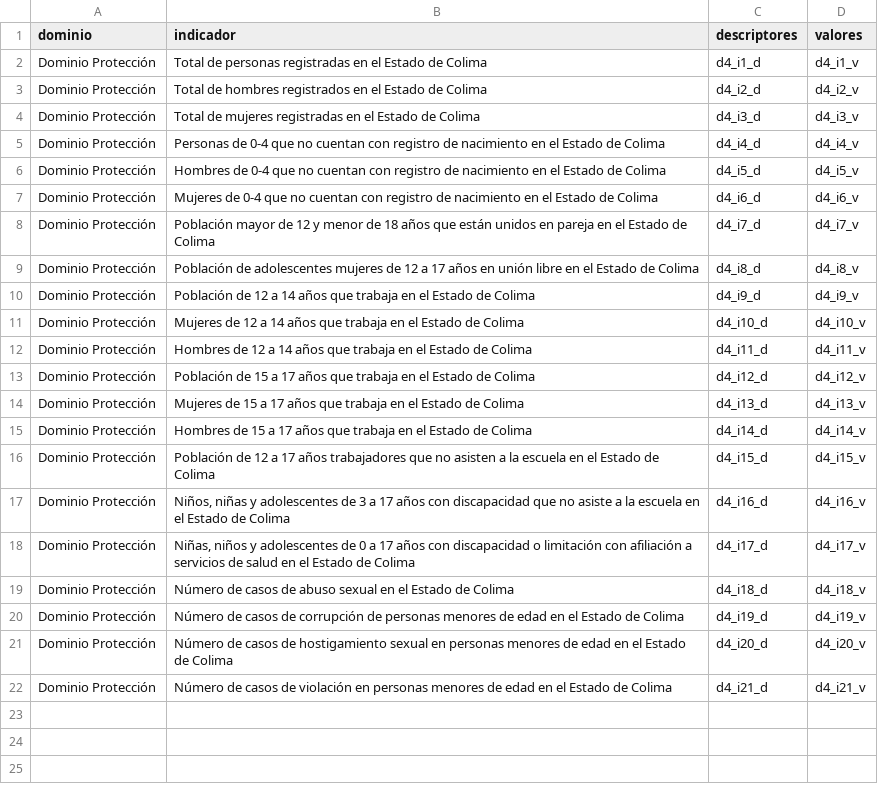
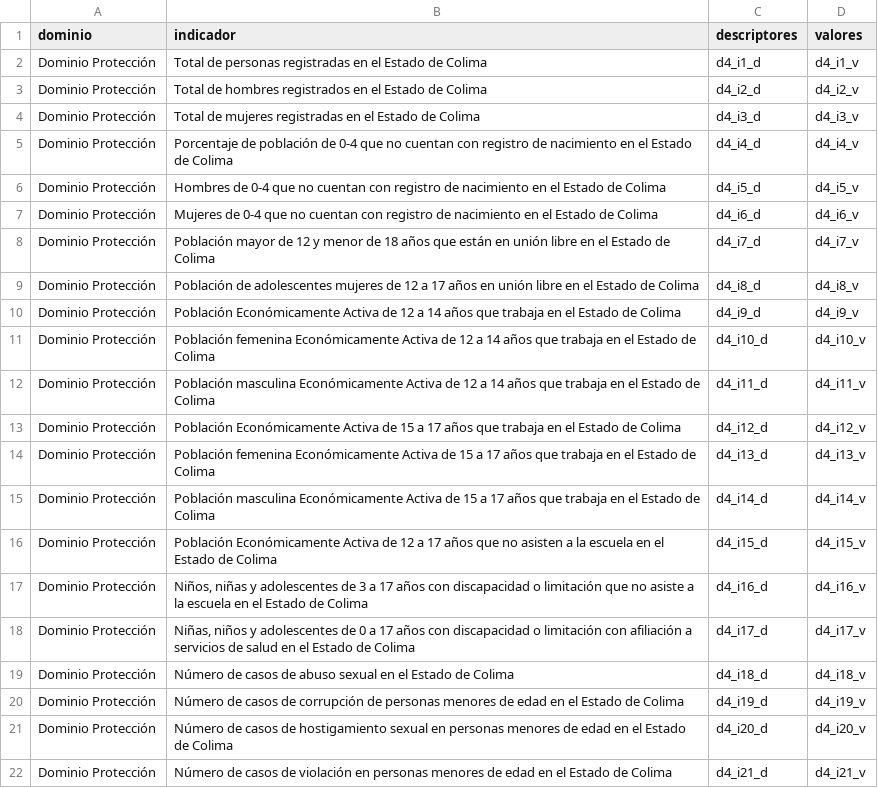
Before and after one commit to PruebaSipCol/Prueba_Colima, a CSV file: indicadores/D4.csv, drawn as a sheet.

```diff
--- a/indicadores/D4.csv
+++ b/indicadores/D4.csv
@@ -4,15 +4,15 @@ Dominio Protección ,Total de hombres registrados en el Estado de Colima,d4_i2_d
 Dominio Protección ,Total de mujeres registradas en el Estado de Colima,d4_i3_d,d4_i3_v
-Dominio Protección ,Personas de 0-4 que no cuentan con registro de nacimiento en el Estado de Colima,d4_i4_d,d4_i4_v
+Dominio Protección ,Porcentaje de población de 0-4 que no cuentan con registro de nacimiento en el Estado de Colima,d4_i4_d,d4_i4_v
 Dominio Protección ,Hombres de 0-4 que no cuentan con registro de nacimiento en el Estado de Colima,d4_i5_d,d4_i5_v
 Dominio Protección ,Mujeres de 0-4 que no cuentan con registro de nacimiento en el Estado de Colima,d4_i6_d,d4_i6_v
-Dominio Protección ,Población mayor de 12 y menor de 18 años que están unidos en pareja en el Estado de Colima,d4_i7_d,d4_i7_v
+Dominio Protección ,Población mayor de 12 y menor de 18 años que están en unión libre en el Estado de Colima,d4_i7_d,d4_i7_v
 Dominio Protección ,Población de adolescentes mujeres de 12 a 17 años en unión libre en el Estado de Colima,d4_i8_d,d4_i8_v
-Dominio Protección ,Población de 12 a 14 años que trabaja en el Estado de Colima,d4_i9_d,d4_i9_v
-Dominio Protección ,Mujeres de 12 a 14 años que trabaja en el Estado de Colima,d4_i10_d,d4_i10_v
-Dominio Protección ,Hombres de 12 a 14 años que trabaja en el Estado de Colima,d4_i11_d,d4_i11_v
-Dominio Protección ,Población de 15 a 17 años que trabaja en el Estado de Colima,d4_i12_d,d4_i12_v
-Dominio Protección ,Mujeres de 15 a 17 años que trabaja en el Estado de Colima,d4_i13_d,d4_i13_v
-Dominio Protección ,Hombres de 15 a 17 años que trabaja en el Estado de Colima,d4_i14_d,d4_i14_v
-Dominio Protección ,Población de 12 a 17 años trabajadores que no asisten a la escuela en el Estado de Colima,d4_i15_d,d4_i15_v
-Dominio Protección ,"Niños, niñas y adolescentes de 3 a 17 años con discapacidad que no asiste a la escuela en el Estado de Colima",d4_i16_d,d4_i16_v
+Dominio Protección ,Población Económicamente Activa de 12 a 14 años que trabaja en el Estado de Colima,d4_i9_d,d4_i9_v
+Dominio Protección ,Población femenina Económicamente Activa de 12 a 14 años que trabaja en el Estado de Colima,d4_i10_d,d4_i10_v
+Dominio Protección ,Población masculina Económicamente Activa de 12 a 14 años que trabaja en el Estado de Colima,d4_i11_d,d4_i11_v
+Dominio Protección ,Población Económicamente Activa de 15 a 17 años que trabaja en el Estado de Colima,d4_i12_d,d4_i12_v
+Dominio Protección ,Población femenina Económicamente Activa de 15 a 17 años que trabaja en el Estado de Colima,d4_i13_d,d4_i13_v
+Dominio Protección ,Población masculina Económicamente Activa de 15 a 17 años que trabaja en el Estado de Colima,d4_i14_d,d4_i14_v
+Dominio Protección ,Población Económicamente Activa de 12 a 17 años que no asisten a la escuela en el Estado de Colima,d4_i15_d,d4_i15_v
+Dominio Protección ,"Niños, niñas y adolescentes de 3 a 17 años con discapacidad o limitación que no asiste a la escuela en el Estado de Colima",d4_i16_d,d4_i16_v
 Dominio Protección ,"Niñas, niños y adolescentes de 0 a 17 años con discapacidad o limitación con afiliación a servicios de salud en el Estado de Colima",d4_i17_d,d4_i17_v
```
Also changed, not shown: indicadores/d4_i11_d.csv, indicadores/d4_i16_d.csv, 27 other files.
